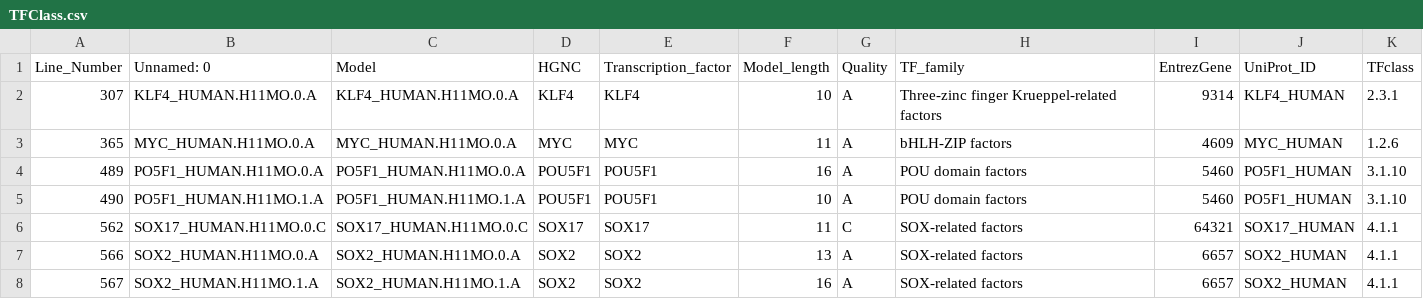
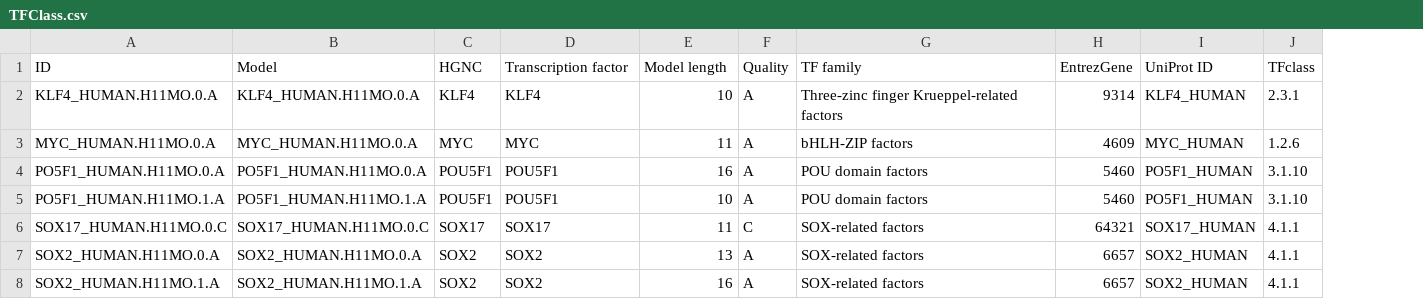
Before and after one commit to masvsal/WassermanGraphTF, a CSV file: current/data/gene_annotations/TFClass.csv, drawn as a sheet; removed rows and columns are numbered as before the commit, all else as after; the diff names each change by its address in the sheet, - before the commit and + after, or states it on an @@ line.

```diff
--- a/current/data/gene_annotations/TFClass.csv
+++ b/current/data/gene_annotations/TFClass.csv
-column A (Line_Number), rows 2-8: 307 | 365 | 489 | 490 | 562 | 566 | 567
-A1: Unnamed: 0
+A1: ID
-D1: Transcription_factor
+D1: Transcription factor
-E1: Model_length
+E1: Model length
-G1: TF_family
+G1: TF family
-I1: UniProt_ID
+I1: UniProt ID
```
Also changed, not shown: current/data/entities/yamanaka_alt_seq_mapping copy.csv, current/data/gene_annotations/jaspar_TF_Class_Family.csv, 15 other files.
